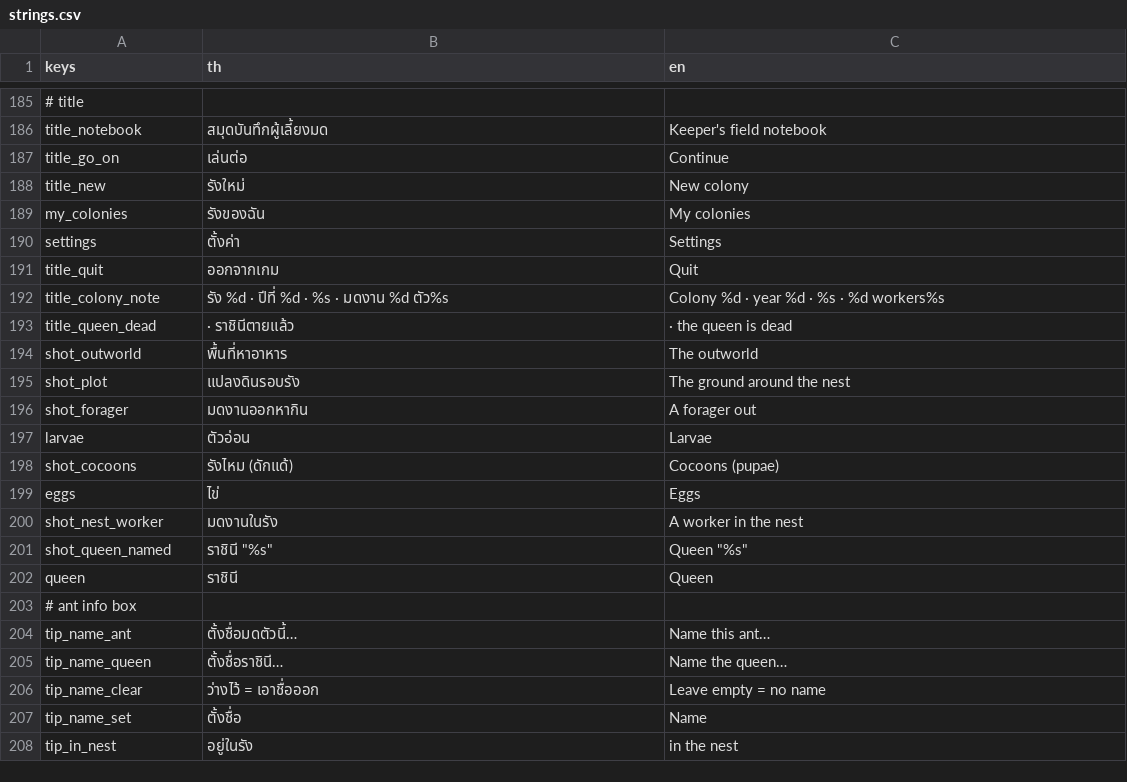
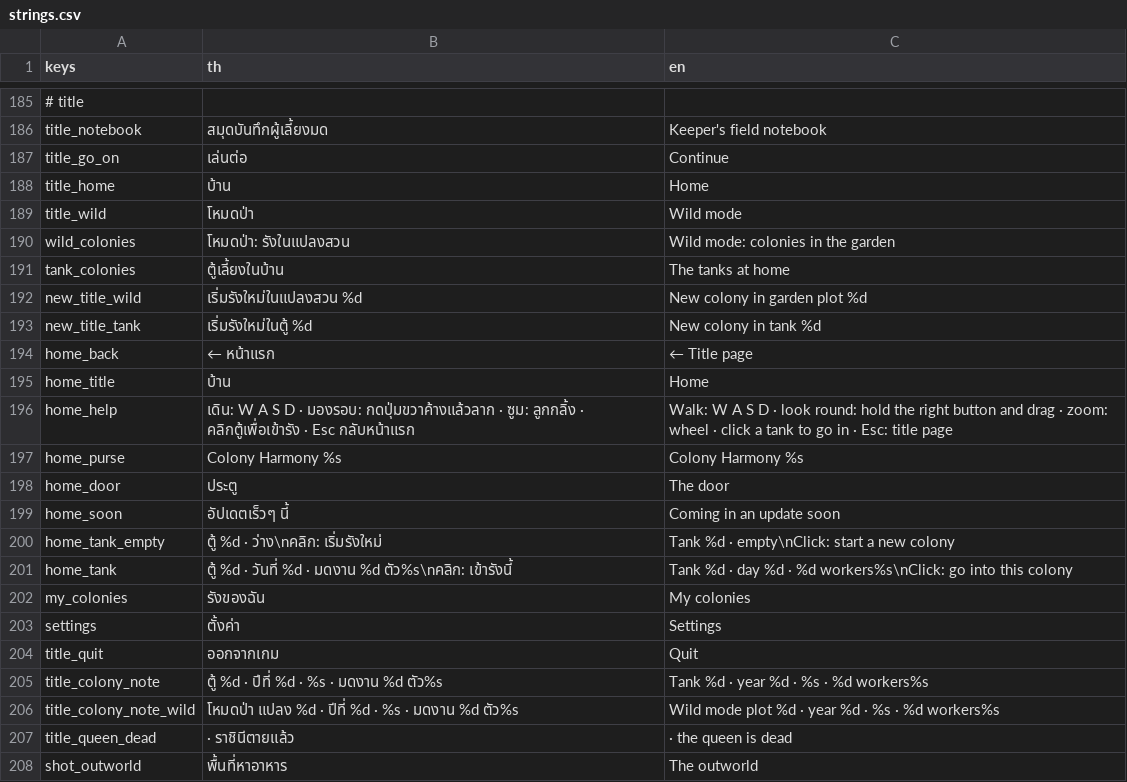
Before and after one commit to yasirrenseb01-design/AntFarm, a CSV file: lang/strings.csv, drawn as a sheet; only a part is shown, gaps mark what is left out; the shorter side is filled out with more unchanged rows.

```diff
--- a/lang/strings.csv
+++ b/lang/strings.csv
@@ -187,3 +187,16 @@ title_notebook,สมุดบันทึกผู้เลี้ยงมด,K
 title_go_on,เล่นต่อ,Continue
-title_new,รังใหม่,New colony
+title_home,บ้าน,Home
+title_wild,โหมดป่า,Wild mode
+wild_colonies,โหมดป่า: รังในแปลงสวน,Wild mode: colonies in the garden
+tank_colonies,ตู้เลี้ยงในบ้าน,The tanks at home
+new_title_wild,เริ่มรังใหม่ในแปลงสวน %d,New colony in garden plot %d
+new_title_tank,เริ่มรังใหม่ในตู้ %d,New colony in tank %d
+home_back,← หน้าแรก,← Title page
+home_title,บ้าน,Home
+home_help,"เดิน: W A S D · มองรอบ: กดปุ่มขวาค้างแล้วลาก · ซูม: ลูกกลิ้ง · คลิกตู้เพื่อเข้ารัง · Esc กลับหน้าแรก","Walk: W A S D · look round: hold the right button and drag · zoom: wheel · click a tank to go in · Esc: title page"
+home_purse,Colony Harmony %s,Colony Harmony %s
+home_door,ประตู,The door
+home_soon,อัปเดตเร็วๆ นี้,Coming in an update soon
+home_tank_empty,ตู้ %d · ว่าง\nคลิก: เริ่มรังใหม่,Tank %d · empty\nClick: start a new colony
+home_tank,ตู้ %d · วันที่ %d · มดงาน %d ตัว%s\nคลิก: เข้ารังนี้,Tank %d · day %d · %d workers%s\nClick: go into this colony
 my_colonies,รังของฉัน,My colonies
@@ -191,3 +204,4 @@ settings,ตั้งค่า,Settings
 title_quit,ออกจากเกม,Quit
-title_colony_note,รัง %d · ปีที่ %d · %s · มดงาน %d ตัว%s,Colony %d · year %d · %s · %d workers%s
+title_colony_note,ตู้ %d · ปีที่ %d · %s · มดงาน %d ตัว%s,Tank %d · year %d · %s · %d workers%s
+title_colony_note_wild,โหมดป่า แปลง %d · ปีที่ %d · %s · มดงาน %d ตัว%s,Wild mode plot %d · year %d · %s · %d workers%s
 title_queen_dead, · ราชินีตายแล้ว, · the queen is dead
```
Also changed, not shown: 29 other files.
